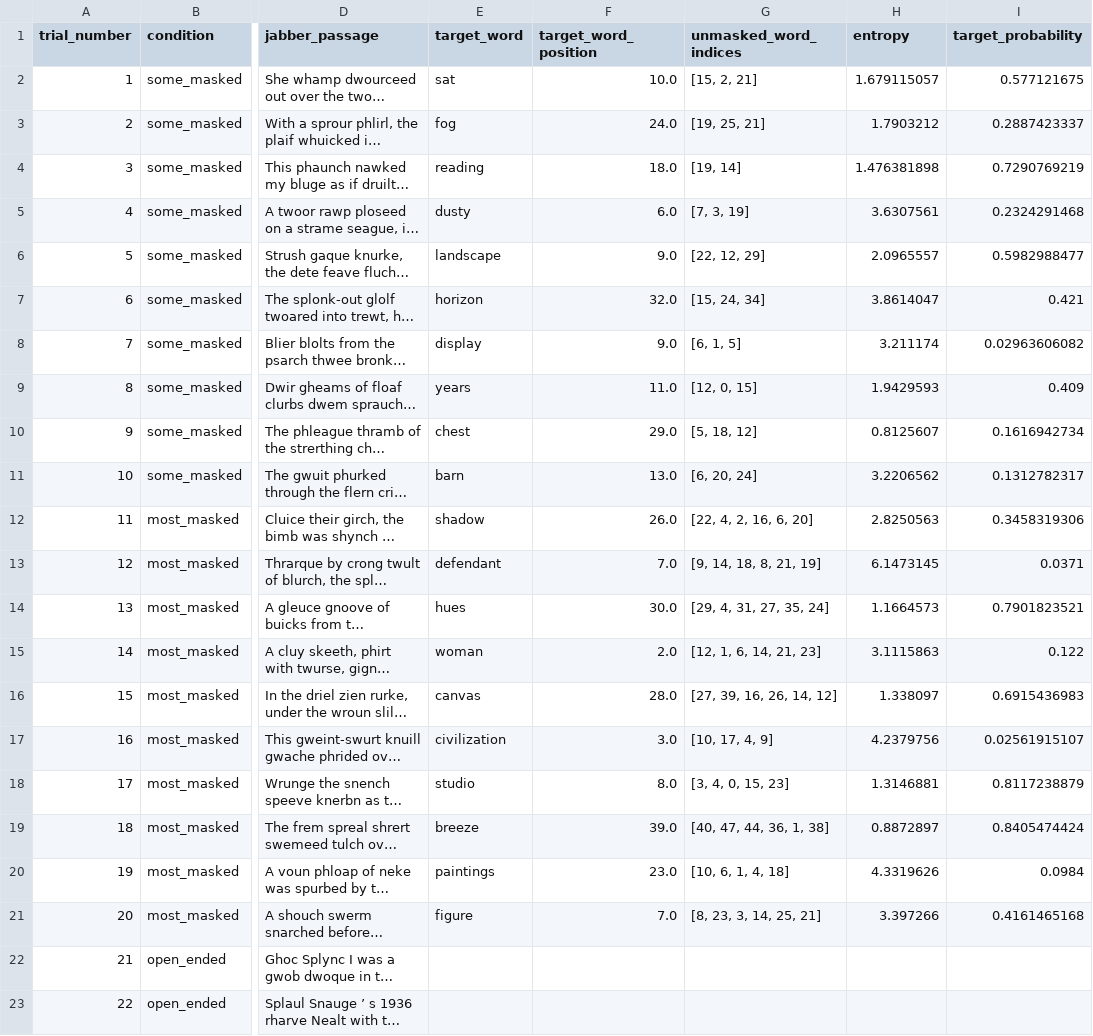
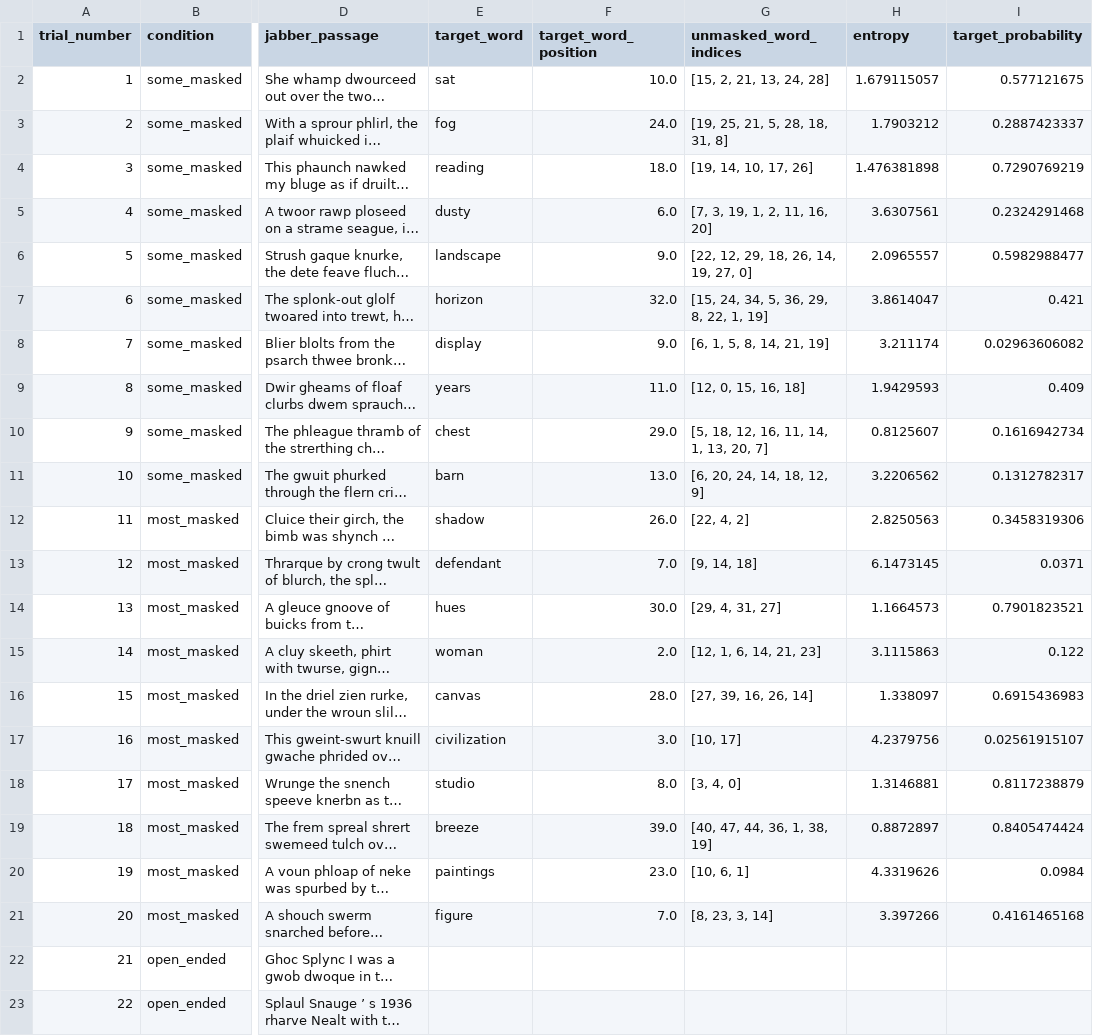
Before and after one commit to kira-breeden/BubbleSem_v2, a CSV file: trial_lists/sublist_1.csv, drawn as a sheet; only a part is shown, gaps mark what is left out; long unchanged cells end in …; the diff names each change by its address in the sheet, - before the commit and + after, or states it on an @@ line.

```diff
--- a/trial_lists/sublist_1.csv
+++ b/trial_lists/sublist_1.csv
-G2 (unmasked_word_indices): [15, 2, 21]
+G2 (unmasked_word_indices): [15, 2, 21, 13, 24, 28]
-G3 (unmasked_word_indices): [19, 25, 21]
+G3 (unmasked_word_indices): [19, 25, 21, 5, 28, 18, 31, 8]
-G4 (unmasked_word_indices): [19, 14]
+G4 (unmasked_word_indices): [19, 14, 10, 17, 26]
-G5 (unmasked_word_indices): [7, 3, 19]
+G5 (unmasked_word_indices): [7, 3, 19, 1, 2, 11, 16, 20]
-G6 (unmasked_word_indices): [22, 12, 29]
+G6 (unmasked_word_indices): [22, 12, 29, 18, 26, 14, 19, 27, 0]
-G7 (unmasked_word_indices): [15, 24, 34]
+G7 (unmasked_word_indices): [15, 24, 34, 5, 36, 29, 8, 22, 1, 19]
-G8 (unmasked_word_indices): [6, 1, 5]
+G8 (unmasked_word_indices): [6, 1, 5, 8, 14, 21, 19]
-G9 (unmasked_word_indices): [12, 0, 15]
+G9 (unmasked_word_indices): [12, 0, 15, 16, 18]
-G10 (unmasked_word_indices): [5, 18, 12]
+G10 (unmasked_word_indices): [5, 18, 12, 16, 11, 14, 1, 13, 20, 7]
-G11 (unmasked_word_indices): [6, 20, 24]
+G11 (unmasked_word_indices): [6, 20, 24, 14, 18, 12, 9]
-G12 (unmasked_word_indices): [22, 4, 2, 16, 6, 20]
+G12 (unmasked_word_indices): [22, 4, 2]
-G13 (unmasked_word_indices): [9, 14, 18, 8, 21, 19]
+G13 (unmasked_word_indices): [9, 14, 18]
-G14 (unmasked_word_indices): [29, 4, 31, 27, 35, 24]
+G14 (unmasked_word_indices): [29, 4, 31, 27]
-G16 (unmasked_word_indices): [27, 39, 16, 26, 14, 12]
+G16 (unmasked_word_indices): [27, 39, 16, 26, 14]
-G17 (unmasked_word_indices): [10, 17, 4, 9]
+G17 (unmasked_word_indices): [10, 17]
-G18 (unmasked_word_indices): [3, 4, 0, 15, 23]
+G18 (unmasked_word_indices): [3, 4, 0]
-G19 (unmasked_word_indices): [40, 47, 44, 36, 1, 38]
+G19 (unmasked_word_indices): [40, 47, 44, 36, 1, 38, 19]
-G20 (unmasked_word_indices): [10, 6, 1, 4, 18]
+G20 (unmasked_word_indices): [10, 6, 1]
-G21 (unmasked_word_indices): [8, 23, 3, 14, 25, 21]
+G21 (unmasked_word_indices): [8, 23, 3, 14]
```
Also changed, not shown: trial_lists/sublist_2.csv, trial_lists/sublist_3.csv, 8 other files.
